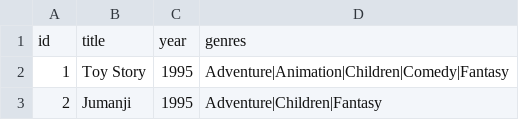
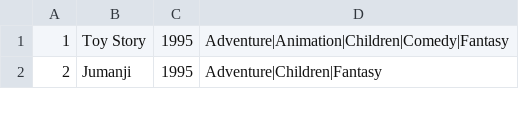
Before and after one commit to stoopfrench/RESTful_Movie_API_Node, a CSV file: db_seeder/csv_files/Movie-List.csv, drawn as a sheet; only a part is shown.

```diff
--- a/db_seeder/csv_files/Movie-List.csv
+++ b/db_seeder/csv_files/Movie-List.csv
@@ -1,2 +1 @@
-id,title,year,genres
 1,Toy Story,1995,Adventure|Animation|Children|Comedy|Fantasy
```
Also changed, not shown: 4 other files.
